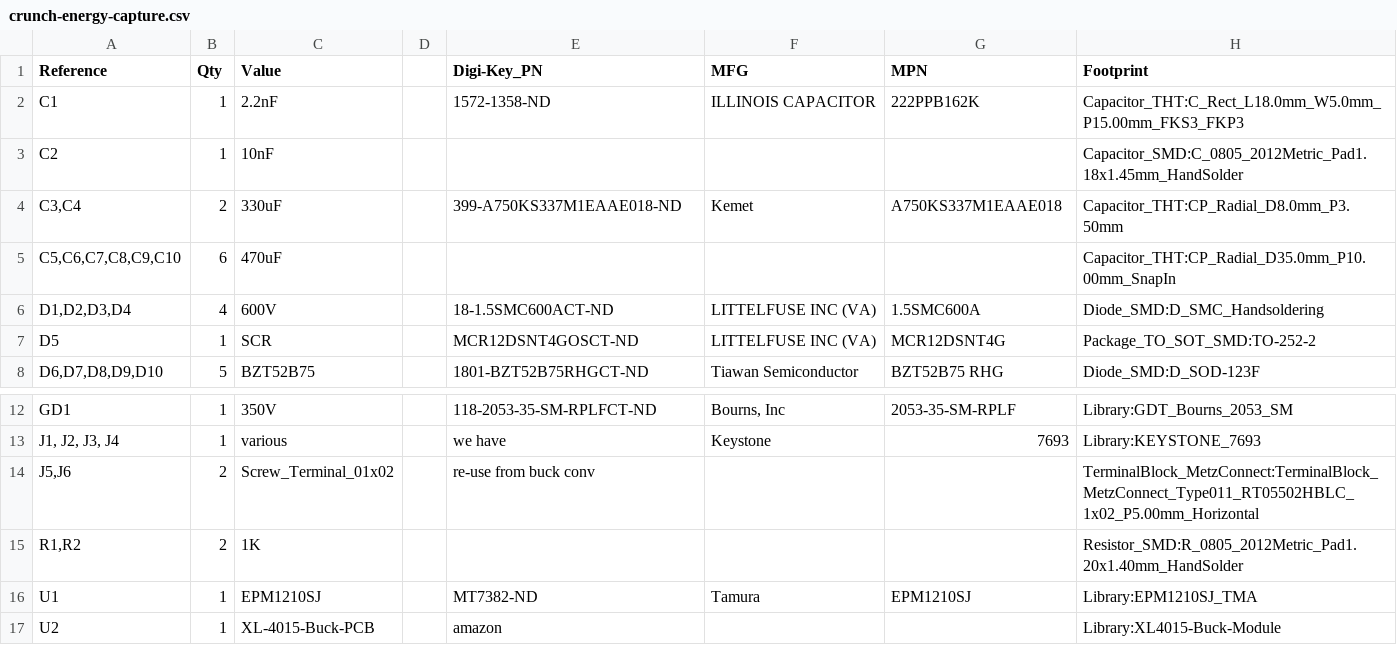
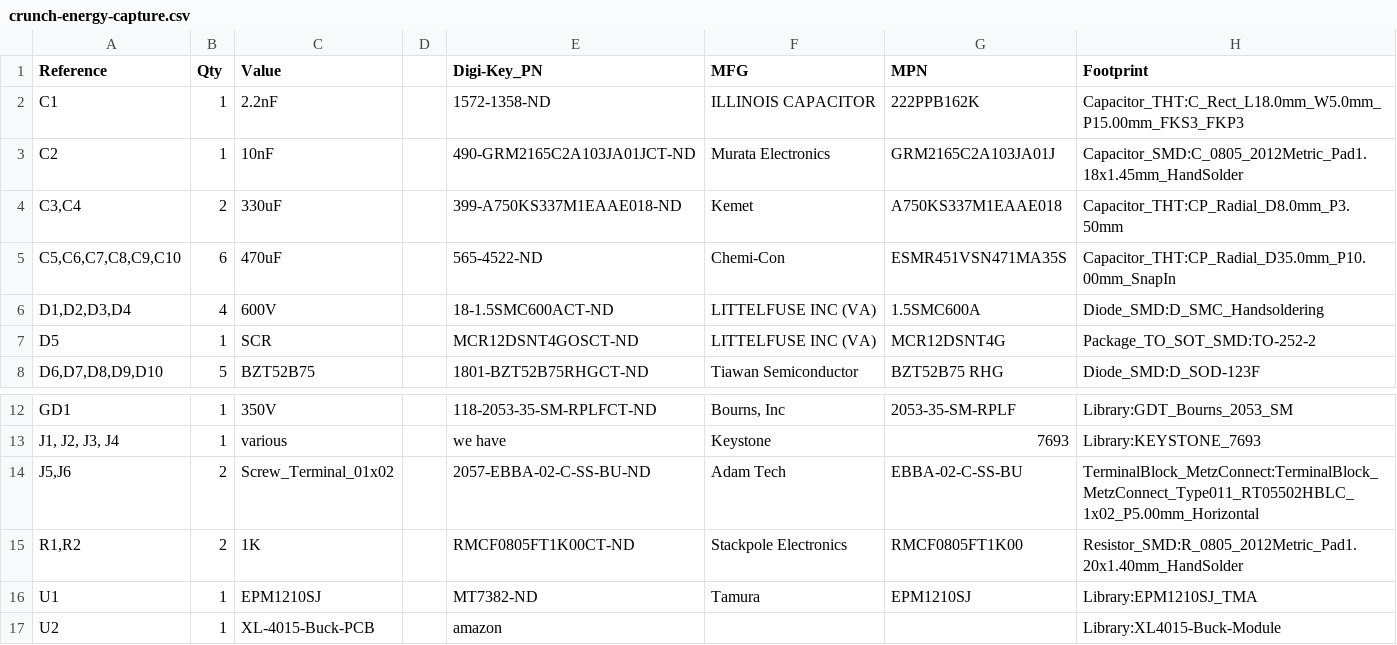
Before and after one commit to jmkasunich/crunch-energy-capture, a CSV file: crunch-energy-capture.csv, drawn as a sheet; only a part is shown, gaps mark what is left out.

Commit message:
BOM updates

```diff
--- a/crunch-energy-capture.csv
+++ b/crunch-energy-capture.csv
@@ -2,5 +2,5 @@ Reference,Qty,Value,,Digi-Key_PN,MFG,MPN,Footprint
 C1,1,2.2nF,,1572-1358-ND,ILLINOIS CAPACITOR,222PPB162K,Capacitor_THT:C_Rect_L18.0mm_W5.0mm_P15.00mm_FKS3_FKP3
-C2,1,10nF,,,,,Capacitor_SMD:C_0805_2012Metric_Pad1.18x1.45mm_HandSolder
+C2,1,10nF,,490-GRM2165C2A103JA01JCT-ND,Murata Electronics,GRM2165C2A103JA01J,Capacitor_SMD:C_0805_2012Metric_Pad1.18x1.45mm_HandSolder
 "C3,C4",2,330uF,,399-A750KS337M1EAAE018-ND,Kemet,A750KS337M1EAAE018,Capacitor_THT:CP_Radial_D8.0mm_P3.50mm
-"C5,C6,C7,C8,C9,C10",6,470uF,,,,,Capacitor_THT:CP_Radial_D35.0mm_P10.00mm_SnapIn
+"C5,C6,C7,C8,C9,C10",6,470uF,,565-4522-ND,Chemi-Con,ESMR451VSN471MA35S,Capacitor_THT:CP_Radial_D35.0mm_P10.00mm_SnapIn
 "D1,D2,D3,D4",4,600V,,18-1.5SMC600ACT-ND,LITTELFUSE INC (VA),  1.5SMC600A,Diode_SMD:D_SMC_Handsoldering
@@ -13,4 +13,4 @@ GD1,1,350V,,118-2053-35-SM-RPLFCT-ND,"Bourns, Inc",2053-35-SM-RPLF,Library:GDT_B
 "J1, J2, J3, J4",1,various,,we have,Keystone,7693,Library:KEYSTONE_7693
-"J5,J6",2,Screw_Terminal_01x02,,re-use from buck conv,,,TerminalBlock_MetzConnect:TerminalBlock_MetzConnect_Type011_RT05502HBLC_1x02_P5.00mm_Horizontal
-"R1,R2",2,1K,,,,,Resistor_SMD:R_0805_2012Metric_Pad1.20x1.40mm_HandSolder
+"J5,J6",2,Screw_Terminal_01x02,,2057-EBBA-02-C-SS-BU-ND,Adam Tech,EBBA-02-C-SS-BU,TerminalBlock_MetzConnect:TerminalBlock_MetzConnect_Type011_RT05502HBLC_1x02_P5.00mm_Horizontal
+"R1,R2",2,1K,,RMCF0805FT1K00CT-ND,Stackpole Electronics,RMCF0805FT1K00,Resistor_SMD:R_0805_2012Metric_Pad1.20x1.40mm_HandSolder
 U1,1,EPM1210SJ,,MT7382-ND,Tamura,EPM1210SJ,Library:EPM1210SJ_TMA
```
